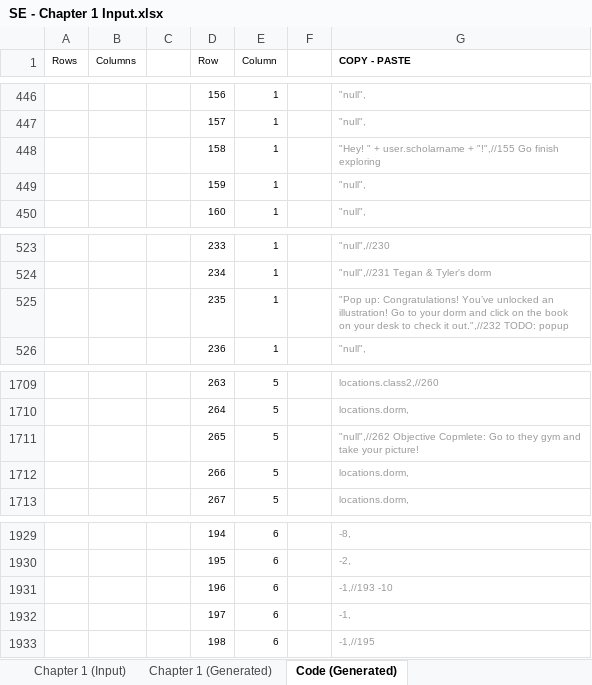
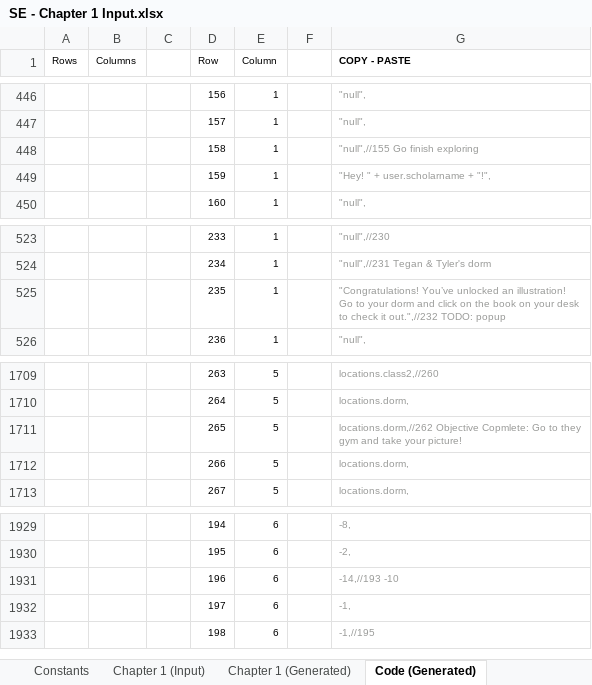
Before and after one commit to Lightshadow226/se, an Excel workbook: chapters (excel)/SE - Chapter 1 Input.xlsx, sheet Code (Generated), drawn as a sheet; only a part is shown, gaps mark what is left out; values as stored, in another font and other column widths than the file's, no borders; the diff covers the shown part only; the diff names each change by its address in the sheet, - before the commit and + after, or states it on an @@ line.

```diff
--- a/chapters (excel)/SE - Chapter 1 Input.xlsx (sheet Code (Generated))
+++ b/chapters (excel)/SE - Chapter 1 Input.xlsx (sheet Code (Generated))
+sheet tab: Constants
-G448 (COPY - PASTE): "Hey! " + user.scholarname + "!",//155 Go finish exploring
+G448 (COPY - PASTE): "null",//155 Go finish exploring
-G449 (COPY - PASTE): "null",
+G449 (COPY - PASTE): "Hey! " + user.scholarname + "!",
-G525 (COPY - PASTE): "Pop up: Congratulations! You’ve unlocked…
+G525 (COPY - PASTE): "Congratulations! You’ve unlocked…
-G1711 (COPY - PASTE): "null",//262 Objective Copmlete:…
+G1711 (COPY - PASTE): locations.dorm,//262 Objective Copmlete:…
-G1931 (COPY - PASTE): -1,//193 -10
+G1931 (COPY - PASTE): -14,//193 -10
```
Also changed, not shown: 11 edited cells elsewhere in this sheet, sheet Chapter 1 (Generated), sheet Chapter 1 (Input), formulas that keep their value, 37 other files.
